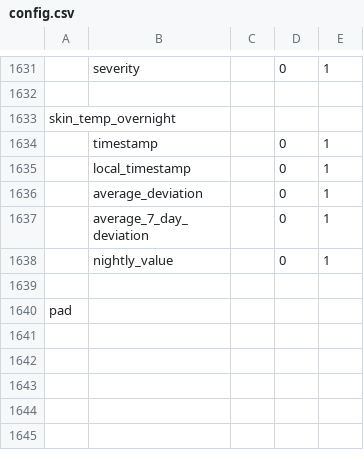
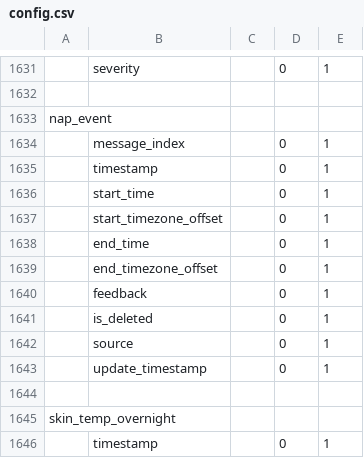
Before and after one commit to garmin/fit-c-sdk, a CSV file: config.csv, drawn as a sheet; only a part is shown, gaps mark what is left out; the shorter side is filled out with more unchanged rows; the diff names each change by its address in the sheet, - before the commit and + after, or states it on an @@ line.

```diff
--- a/config.csv
+++ b/config.csv
+row 1633: nap_event
+row 1634:  | message_index |  | 0 | 1
+row 1635:  | timestamp |  | 0 | 1
+row 1636:  | start_time |  | 0 | 1
+row 1637:  | start_timezone_offset |  | 0 | 1
+row 1638:  | end_time |  | 0 | 1
+row 1639:  | end_timezone_offset |  | 0 | 1
+row 1640:  | feedback |  | 0 | 1
+row 1641:  | is_deleted |  | 0 | 1
+row 1642:  | source |  | 0 | 1
+row 1643:  | update_timestamp |  | 0 | 1
+row 1644: (empty)
```
Also changed, not shown: 19 other files.
